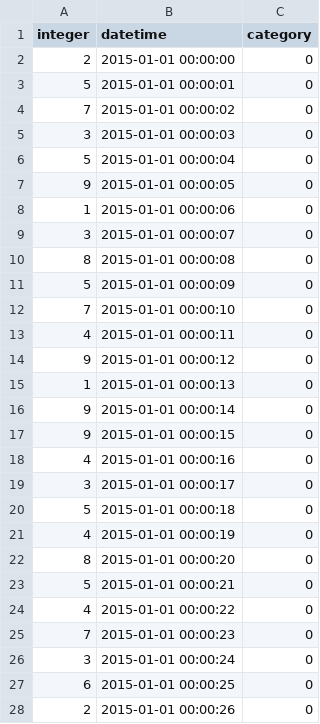
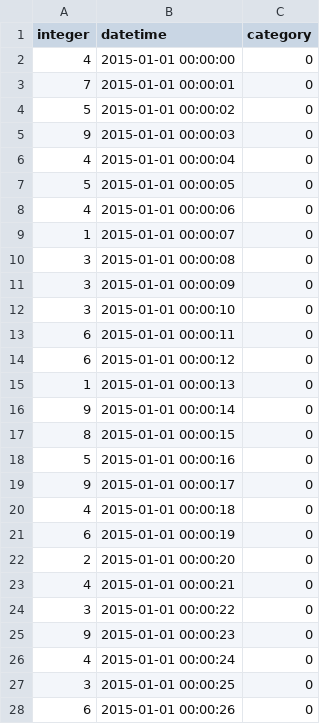
Before and after one commit to GSJ-1996/sim_data, a CSV file: data.csv, drawn as a sheet; only a part is shown; the diff covers the shown part only.

```diff
--- a/data.csv
+++ b/data.csv
@@ -1,28 +1,28 @@
 integer,datetime,category
-2,2015-01-01 00:00:00,0
-5,2015-01-01 00:00:01,0
-7,2015-01-01 00:00:02,0
-3,2015-01-01 00:00:03,0
-5,2015-01-01 00:00:04,0
-9,2015-01-01 00:00:05,0
-1,2015-01-01 00:00:06,0
-3,2015-01-01 00:00:07,0
-8,2015-01-01 00:00:08,0
-5,2015-01-01 00:00:09,0
-7,2015-01-01 00:00:10,0
-4,2015-01-01 00:00:11,0
-9,2015-01-01 00:00:12,0
+4,2015-01-01 00:00:00,0
+7,2015-01-01 00:00:01,0
+5,2015-01-01 00:00:02,0
+9,2015-01-01 00:00:03,0
+4,2015-01-01 00:00:04,0
+5,2015-01-01 00:00:05,0
+4,2015-01-01 00:00:06,0
+1,2015-01-01 00:00:07,0
+3,2015-01-01 00:00:08,0
+3,2015-01-01 00:00:09,0
+3,2015-01-01 00:00:10,0
+6,2015-01-01 00:00:11,0
+6,2015-01-01 00:00:12,0
 1,2015-01-01 00:00:13,0
 9,2015-01-01 00:00:14,0
-9,2015-01-01 00:00:15,0
-4,2015-01-01 00:00:16,0
-3,2015-01-01 00:00:17,0
-5,2015-01-01 00:00:18,0
-4,2015-01-01 00:00:19,0
-8,2015-01-01 00:00:20,0
-5,2015-01-01 00:00:21,0
-4,2015-01-01 00:00:22,0
-7,2015-01-01 00:00:23,0
-3,2015-01-01 00:00:24,0
-6,2015-01-01 00:00:25,0
-2,2015-01-01 00:00:26,0
+8,2015-01-01 00:00:15,0
+5,2015-01-01 00:00:16,0
+9,2015-01-01 00:00:17,0
+4,2015-01-01 00:00:18,0
+6,2015-01-01 00:00:19,0
+2,2015-01-01 00:00:20,0
+4,2015-01-01 00:00:21,0
+3,2015-01-01 00:00:22,0
+9,2015-01-01 00:00:23,0
+4,2015-01-01 00:00:24,0
+3,2015-01-01 00:00:25,0
+6,2015-01-01 00:00:26,0
```
Also changed, not shown: 62 edited cells elsewhere in this file, 4 other files.
